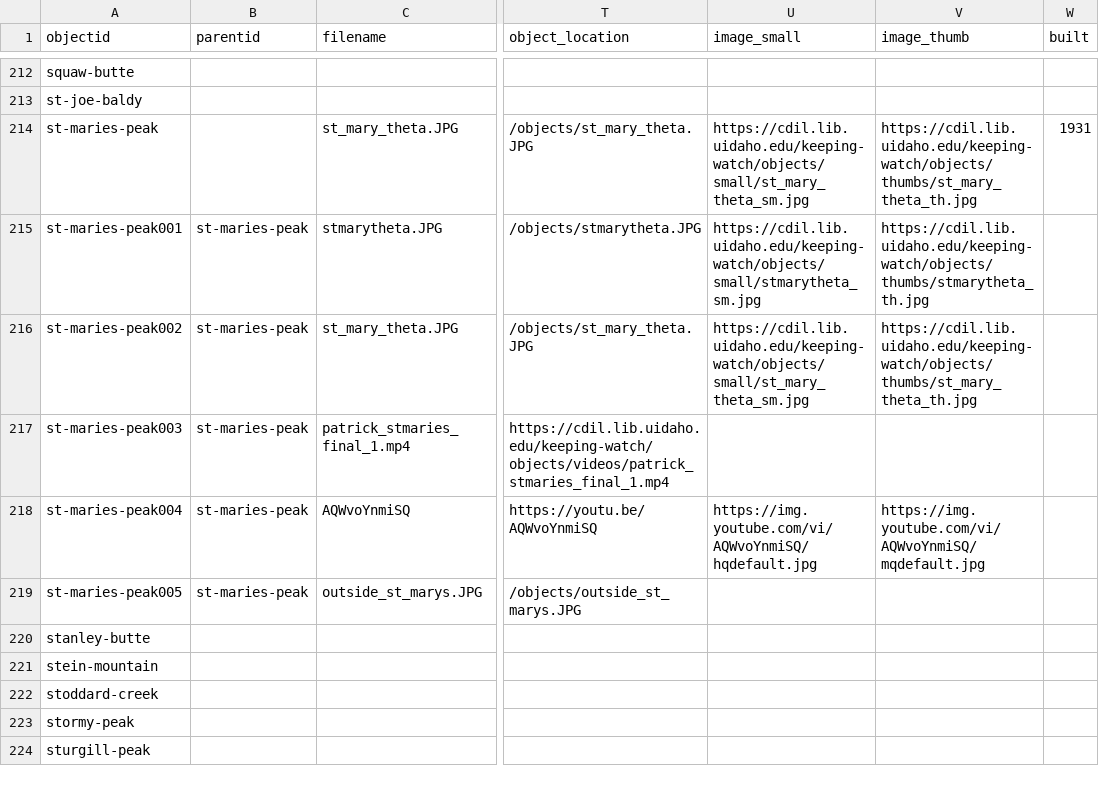
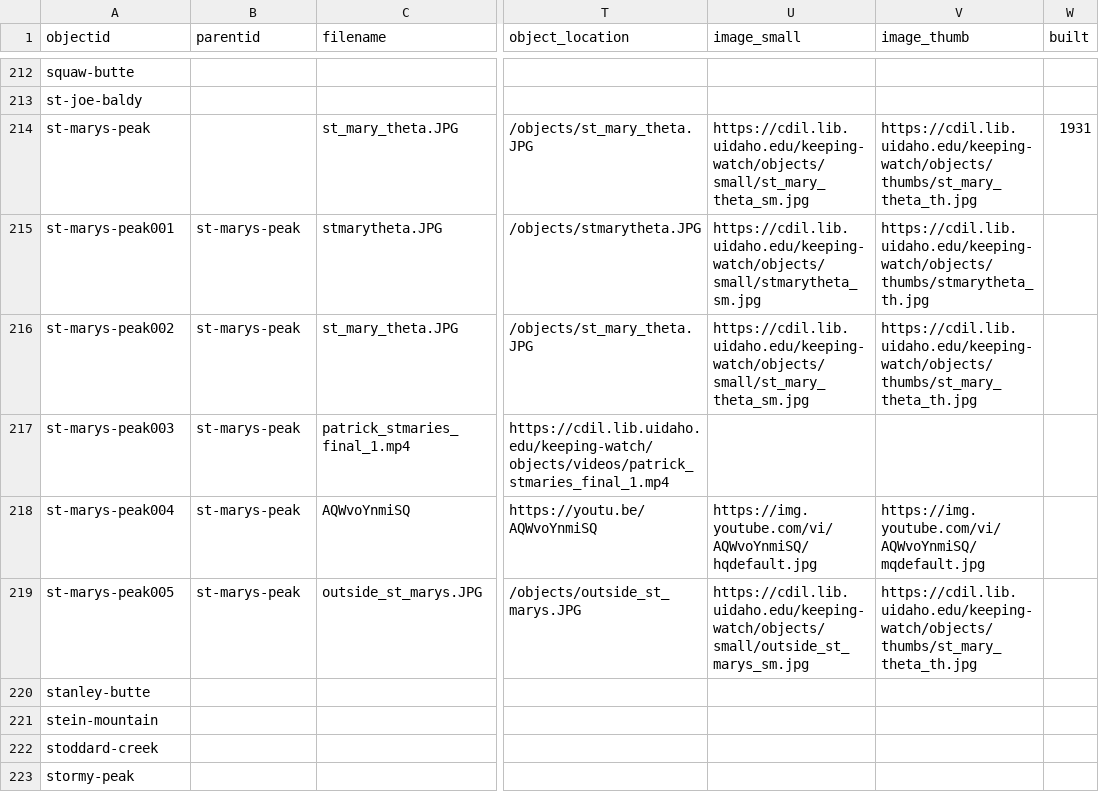
Before and after one commit to thecdil/keepingwatch, a CSV file: _data/keepingwatch.csv, drawn as a sheet; only a part is shown, gaps mark what is left out; the shorter side is filled out with more unchanged rows; the diff names each change by its address in the sheet, - before the commit and + after, or states it on an @@ line.

```diff
--- a/_data/keepingwatch.csv
+++ b/_data/keepingwatch.csv
-A214 (objectid): st-maries-peak
+A214 (objectid): st-marys-peak
-A215 (objectid): st-maries-peak001
+A215 (objectid): st-marys-peak001
-B215:B219 (parentid): st-maries-peak
+B215:B219 (parentid): st-marys-peak
-A216 (objectid): st-maries-peak002
+A216 (objectid): st-marys-peak002
-A217 (objectid): st-maries-peak003
+A217 (objectid): st-marys-peak003
-A218 (objectid): st-maries-peak004
+A218 (objectid): st-marys-peak004
-A219 (objectid): st-maries-peak005
+A219 (objectid): st-marys-peak005
-U219 (image_small): (empty)
+U219 (image_small): https://cdil.lib.uidaho.edu/keeping-watch/objects/small/outside_st_marys_sm.jpg
-V219 (image_thumb): (empty)
+V219 (image_thumb): https://cdil.lib.uidaho.edu/keeping-watch/objects/thumbs/st_mary_theta_th.jpg
```
Also changed, not shown: 1 other file.
